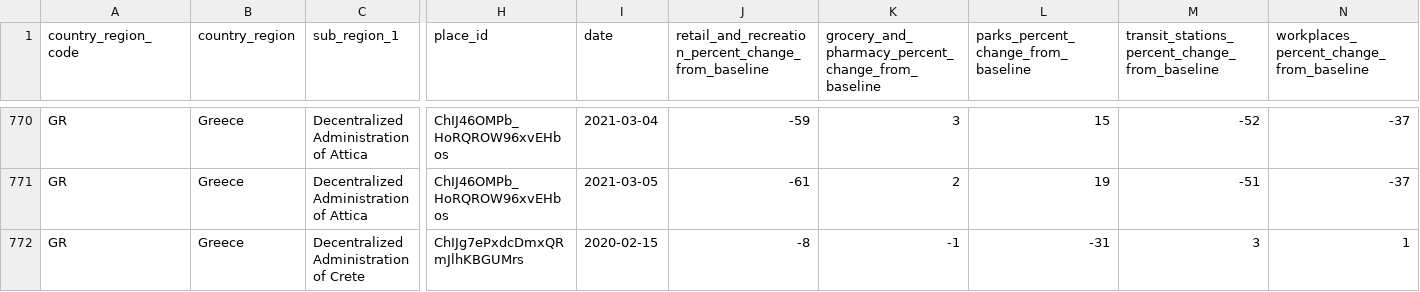
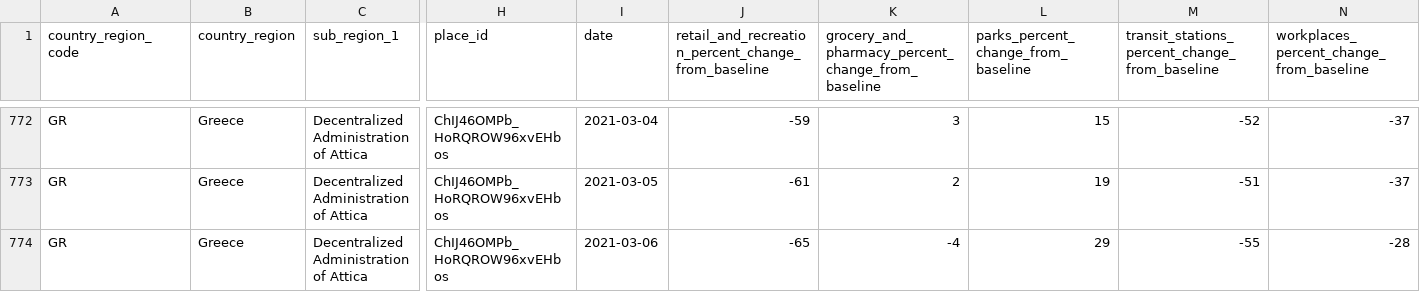
Before and after one commit to akritiko/covid19gr, a CSV file: data/csv/2020_GR_Region_Mobility_Report.csv, drawn as a sheet; only a part is shown, gaps mark what is left out; the shorter side is filled out with more unchanged rows; rows hold the shown columns only; the diff covers the shown part only; the diff names each change by its address in the sheet, - before the commit and + after, or states it on an @@ line.

```diff
--- a/data/csv/2020_GR_Region_Mobility_Report.csv
+++ b/data/csv/2020_GR_Region_Mobility_Report.csv
+row 774: GR | Greece | Decentralized Administration of Attica | ChIJ46OMPb_HoRQROW96xvEHbos | 2021-03-06 | -65 | -4 | 29 | -55 | -28
```
Also changed, not shown: 15 added rows elsewhere in this file, data/csv/apple_mobility_report.csv, data/csv/greeceTimeline.csv, 37 other files.
